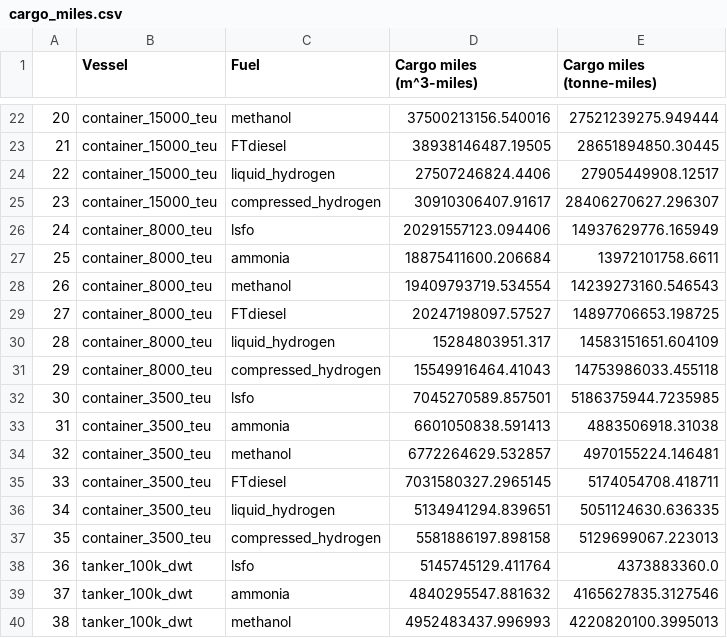
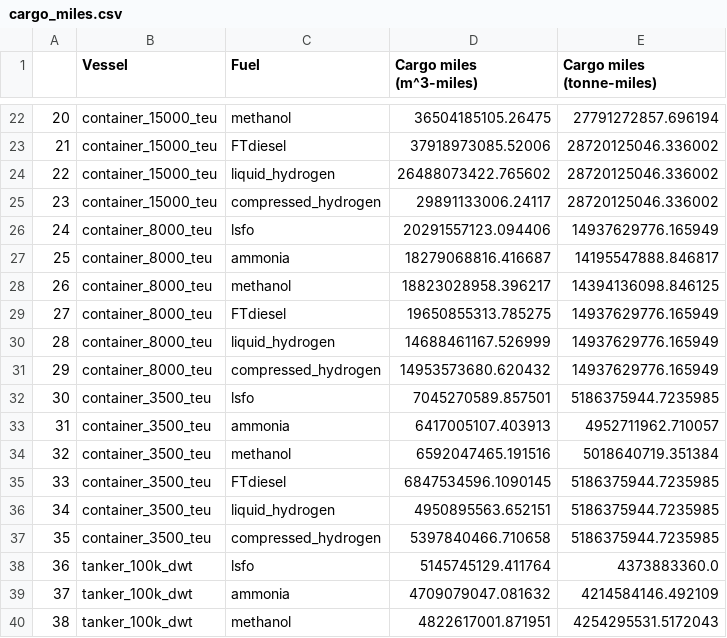
Before and after one commit to mcsc-impact-climate/MIT_NavigaTE_inputs, a CSV file: tables/cargo_miles.csv, drawn as a sheet; only a part is shown, gaps mark what is left out; the diff covers the shown part only.

Commit message:
Updated calculation of cargo capacity loss for volume and mass

```diff
--- a/tables/cargo_miles.csv
+++ b/tables/cargo_miles.csv
@@ -22,19 +22,19 @@
-20,container_15000_teu,methanol,37500213156.540016,27521239275.949444
-21,container_15000_teu,FTdiesel,38938146487.19505,28651894850.30445
-22,container_15000_teu,liquid_hydrogen,27507246824.4406,27905449908.12517
-23,container_15000_teu,compressed_hydrogen,30910306407.91617,28406270627.296307
+20,container_15000_teu,methanol,36504185105.26475,27791272857.696194
+21,container_15000_teu,FTdiesel,37918973085.52006,28720125046.336002
+22,container_15000_teu,liquid_hydrogen,26488073422.765602,28720125046.336002
+23,container_15000_teu,compressed_hydrogen,29891133006.24117,28720125046.336002
 24,container_8000_teu,lsfo,20291557123.094406,14937629776.165949
-25,container_8000_teu,ammonia,18875411600.206684,13972101758.6611
-26,container_8000_teu,methanol,19409793719.534554,14239273160.546543
-27,container_8000_teu,FTdiesel,20247198097.57527,14897706653.198725
-28,container_8000_teu,liquid_hydrogen,15284803951.317,14583151651.604109
-29,container_8000_teu,compressed_hydrogen,15549916464.41043,14753986033.455118
+25,container_8000_teu,ammonia,18279068816.416687,14195547888.846817
+26,container_8000_teu,methanol,18823028958.396217,14394136098.846125
+27,container_8000_teu,FTdiesel,19650855313.785275,14937629776.165949
+28,container_8000_teu,liquid_hydrogen,14688461167.526999,14937629776.165949
+29,container_8000_teu,compressed_hydrogen,14953573680.620432,14937629776.165949
 30,container_3500_teu,lsfo,7045270589.857501,5186375944.7235985
-31,container_3500_teu,ammonia,6601050838.591413,4883506918.31038
-32,container_3500_teu,methanol,6772264629.532857,4970155224.146481
-33,container_3500_teu,FTdiesel,7031580327.2965145,5174054708.418711
-34,container_3500_teu,liquid_hydrogen,5134941294.839651,5051124630.636335
-35,container_3500_teu,compressed_hydrogen,5581886197.898158,5129699067.223013
+31,container_3500_teu,ammonia,6417005107.403913,4952711962.710057
+32,container_3500_teu,methanol,6592047465.191516,5018640719.351384
+33,container_3500_teu,FTdiesel,6847534596.1090145,5186375944.7235985
+34,container_3500_teu,liquid_hydrogen,4950895563.652151,5186375944.7235985
+35,container_3500_teu,compressed_hydrogen,5397840466.710658,5186375944.7235985
 36,tanker_100k_dwt,lsfo,5145745129.411764,4373883360.0
-37,tanker_100k_dwt,ammonia,4840295547.881632,4165627835.3127546
-38,tanker_100k_dwt,methanol,4952483437.996993,4220820100.3995013
+37,tanker_100k_dwt,ammonia,4709079047.081632,4214584146.492109
+38,tanker_100k_dwt,methanol,4822617001.871951,4254295531.5172043
```
Also changed, not shown: 68 edited cells elsewhere in this file, 1 other file.
